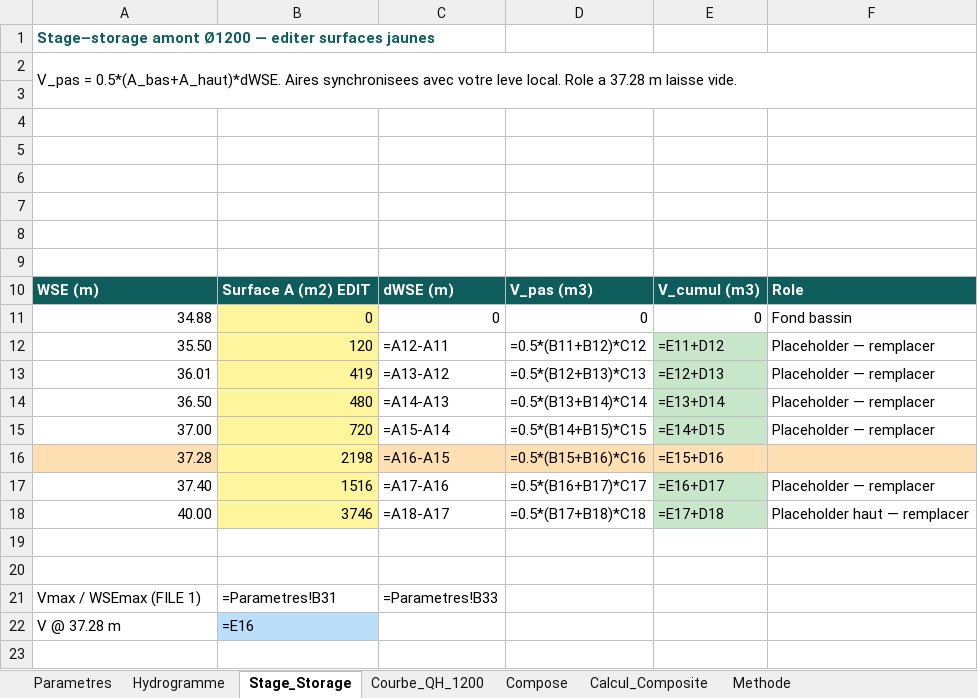
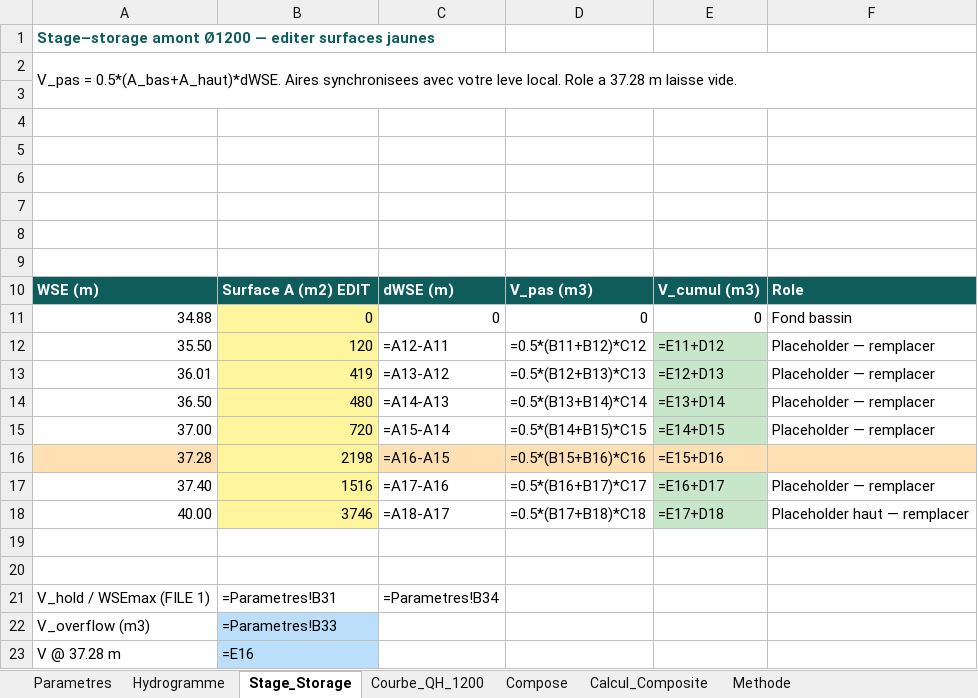
Before and after one commit to acon560-prog/idf-web-app, an Excel workbook: engineering/drainage-design/retention_volume/Retention_1200_File1_Composite.xlsx, sheet Stage_Storage, drawn as a sheet; values as stored, in another font and other column widths than the file's, no borders; formulas without a stored value are shown as written; charts and pictures not drawn; the diff names each change by its address in the sheet, - before the commit and + after, or states it on an @@ line.

```diff
--- a/engineering/drainage-design/retention_volume/Retention_1200_File1_Composite.xlsx (sheet Stage_Storage)
+++ b/engineering/drainage-design/retention_volume/Retention_1200_File1_Composite.xlsx (sheet Stage_Storage)
-A21: Vmax / WSEmax (FILE 1)
+A21: V_hold / WSEmax (FILE 1)
-C21: =Parametres!B33
+C21: =Parametres!B34
+row 22: V_overflow (m3) | =Parametres!B33
```
Also changed, not shown: sheet Calcul_Composite, sheet Parametres, charts or pictures, 1 other file.
